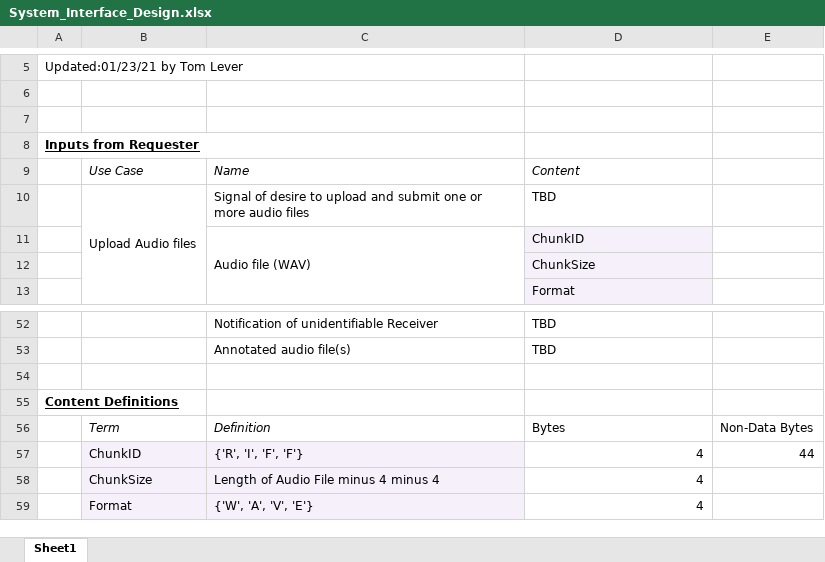
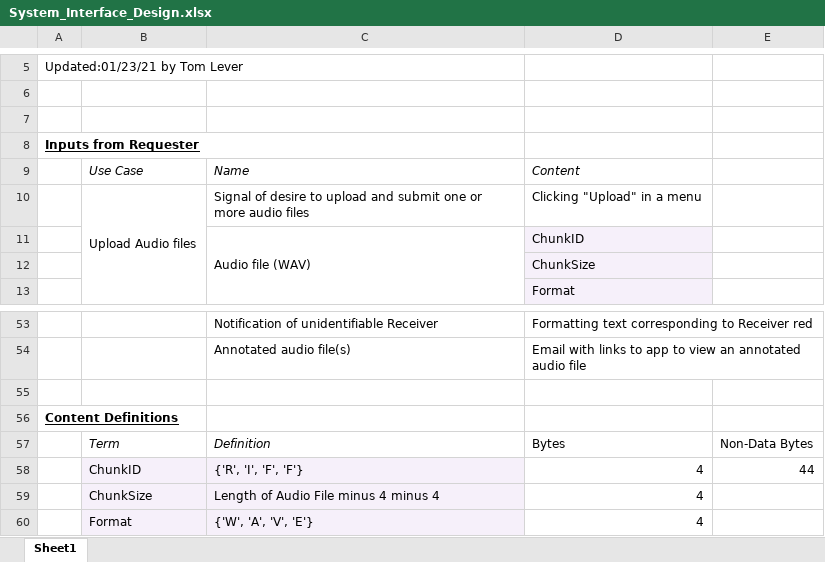
Before and after one commit to tslever/Audio_Analyzer, an Excel workbook: System_Interface_Design.xlsx, sheet Sheet1, drawn as a sheet; only a part is shown, gaps mark what is left out; values as stored, in another font and other column widths than the file's, no borders; addresses are those after the commit; the diff covers the shown part only; the diff names each change by its address in the sheet, - before the commit and + after, or states it on an @@ line.

Commit message:
Updated
Use-Case Description for use case "Share Annotated Audio Files" to include Sharer requesting that the system share.

System Interface Design to change "amalgamation" to "annotated audio file", add "Request that the system share" to inputs, and define content of inputs and outputs.

```diff
--- a/System_Interface_Design.xlsx (sheet Sheet1)
+++ b/System_Interface_Design.xlsx (sheet Sheet1)
-D10: TBD
+D10: Clicking "Upload" in a menu
-D53: TBD
+D53: Formatting text corresponding to Receiver red
-D54: TBD
+D54: Email with links to app to view an annotated audio file
```
Also changed, not shown: 5 added rows, 4 removed rows and 13 edited cells elsewhere in this sheet, Use-Case_Description--Share_Annotated_Audio_Files.xlsx.
